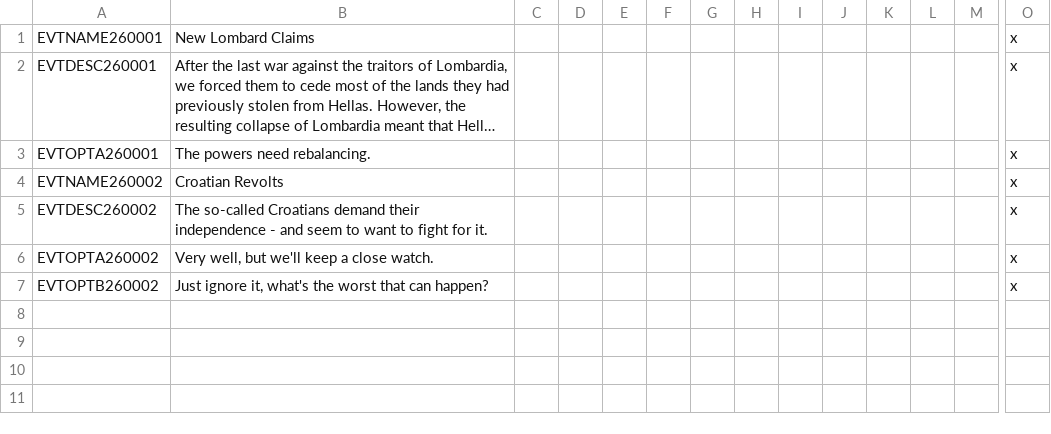
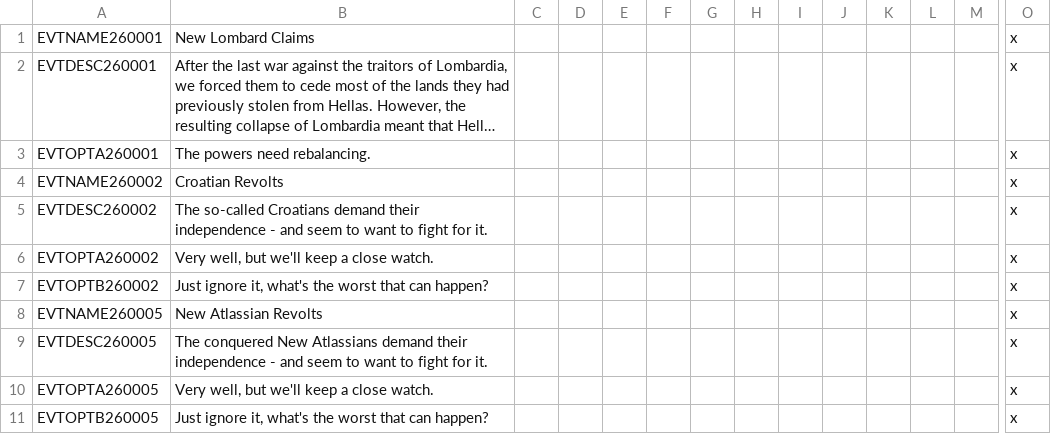
Before and after one commit to MGruar/ChappingtonChroniclesVic2, a CSV file: localisation/0_Events.csv, drawn as a sheet; only a part is shown, gaps mark what is left out; long unchanged cells end in …; rows hold the shown columns only; the diff names each change by its address in the sheet, - before the commit and + after, or states it on an @@ line.

Commit message:
New Atlassian Revolt

```diff
--- a/localisation/0_Events.csv
+++ b/localisation/0_Events.csv
+row 8: EVTNAME260005 | New Atlassian Revolts |  |  |  |  |  |  |  |  |  |  |  | x
+row 9: EVTDESC260005 | The conquered New Atlassians demand their independence - and seem to want to fight for it. |  |  |  |  |  |  |  |  |  |  |  | x
+row 10: EVTOPTA260005 | Very well, but we'll keep a close watch. |  |  |  |  |  |  |  |  |  |  |  | x
+row 11: EVTOPTB260005 | Just ignore it, what's the worst that can happen? |  |  |  |  |  |  |  |  |  |  |  | x
```
Also changed, not shown: 2 other files.
